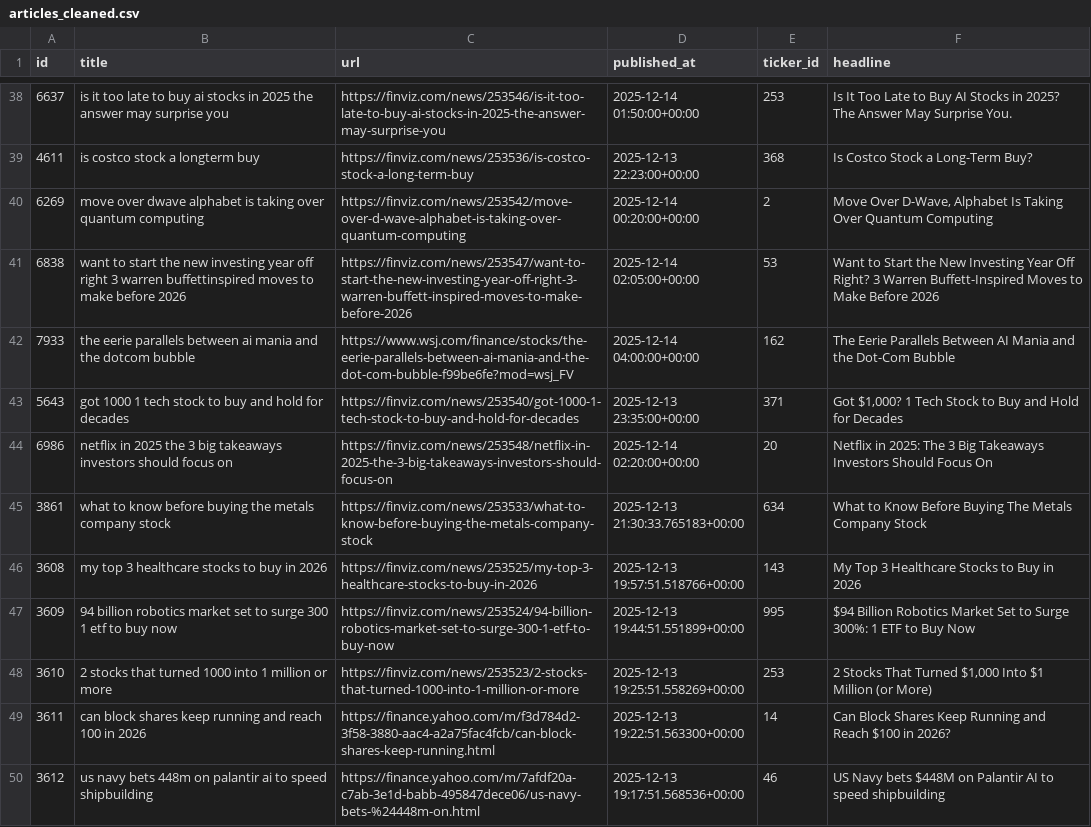
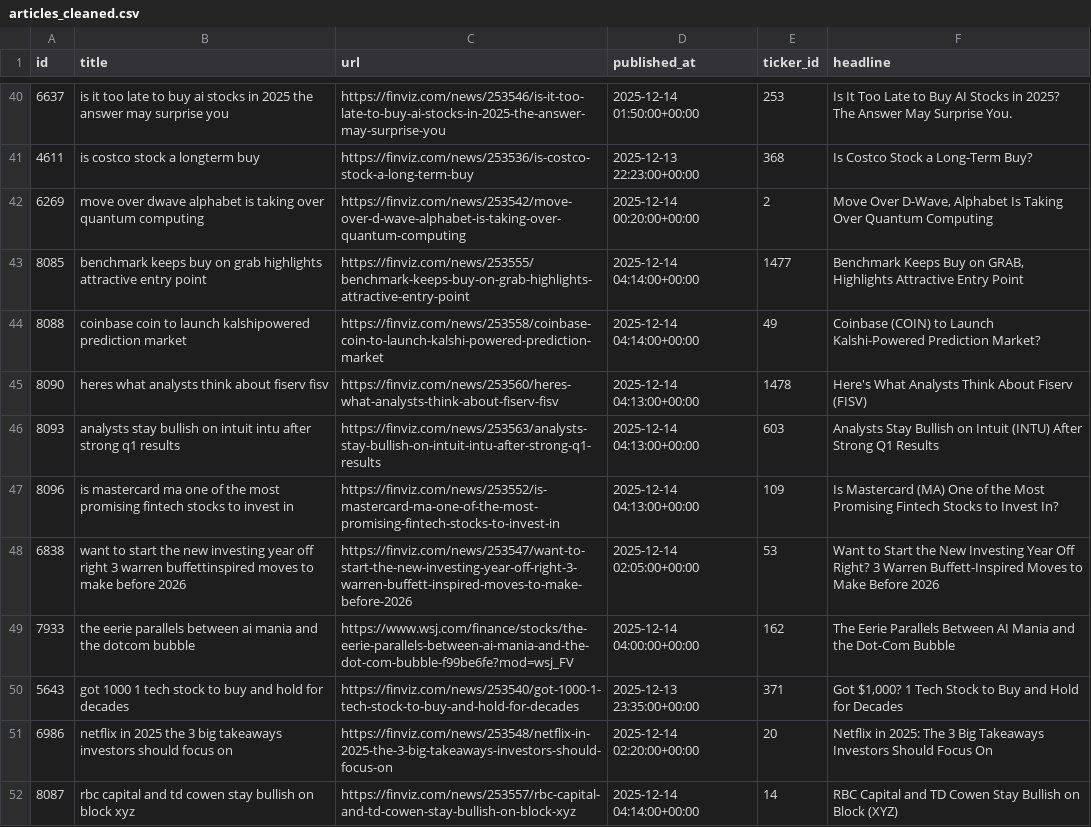
Before and after one commit to kerrygil/ist495-news-sentiment-project, a CSV file: backend/data/cleaned_data/articles_cleaned.csv, drawn as a sheet; only a part is shown, gaps mark what is left out; the shorter side is filled out with more unchanged rows; the diff covers the shown part only.

```diff
--- a/backend/data/cleaned_data/articles_cleaned.csv
+++ b/backend/data/cleaned_data/articles_cleaned.csv
@@ -40,2 +42,7 @@ id,title,url,published_at,ticker_id,headline
 6269,move over dwave alphabet is taking over quantum computing,https://finviz.com/news/253542/move-over-d-wave-alphabet-is-taking-over-quantum-computing,2025-12-14 00:20:00+00:00,2,"Move Over D-Wave, Alphabet Is Taking Over Quantum Computing"
+8085,benchmark keeps buy on grab highlights attractive entry point,https://finviz.com/news/253555/benchmark-keeps-buy-on-grab-highlights-attractive-entry-point,2025-12-14 04:14:00+00:00,1477,"Benchmark Keeps Buy on GRAB, Highlights Attractive Entry Point"
+8088,coinbase coin to launch kalshipowered prediction market,https://finviz.com/news/253558/coinbase-coin-to-launch-kalshi-powered-prediction-market,2025-12-14 04:14:00+00:00,49,Coinbase (COIN) to Launch Kalshi-Powered Prediction Market?
+8090,heres what analysts think about fiserv fisv,https://finviz.com/news/253560/heres-what-analysts-think-about-fiserv-fisv,2025-12-14 04:13:00+00:00,1478,Here's What Analysts Think About Fiserv (FISV)
+8093,analysts stay bullish on intuit intu after strong q1 results,https://finviz.com/news/253563/analysts-stay-bullish-on-intuit-intu-after-strong-q1-results,2025-12-14 04:13:00+00:00,603,Analysts Stay Bullish on Intuit (INTU) After Strong Q1 Results
+8096,is mastercard ma one of the most promising fintech stocks to invest in,https://finviz.com/news/253552/is-mastercard-ma-one-of-the-most-promising-fintech-stocks-to-invest-in,2025-12-14 04:13:00+00:00,109,Is Mastercard (MA) One of the Most Promising Fintech Stocks to Invest In?
 6838,want to start the new investing year off right 3 warren buffettinspired moves to make before 2026,https://finviz.com/news/253547/want-to-start-the-new-investing-year-off-right-3-warren-buffett-inspired-moves-to-make-before-2026,2025-12-14 02:05:00+00:00,53,Want to Start the New Investing Year Off Right? 3 Warren Buffett-Inspired Moves to Make Before 2026
@@ -44 +51,2 @@ id,title,url,published_at,ticker_id,headline
 6986,netflix in 2025 the 3 big takeaways investors should focus on,https://finviz.com/news/253548/netflix-in-2025-the-3-big-takeaways-investors-should-focus-on,2025-12-14 02:20:00+00:00,20,Netflix in 2025: The 3 Big Takeaways Investors Should Focus On
+8087,rbc capital and td cowen stay bullish on block xyz,https://finviz.com/news/253557/rbc-capital-and-td-cowen-stay-bullish-on-block-xyz,2025-12-14 04:14:00+00:00,14,RBC Capital and TD Cowen Stay Bullish on Block (XYZ)
```
Also changed, not shown: 10 added rows elsewhere in this file, backend/data/cleaned_data/features_aggregated.csv, 5 other files.
